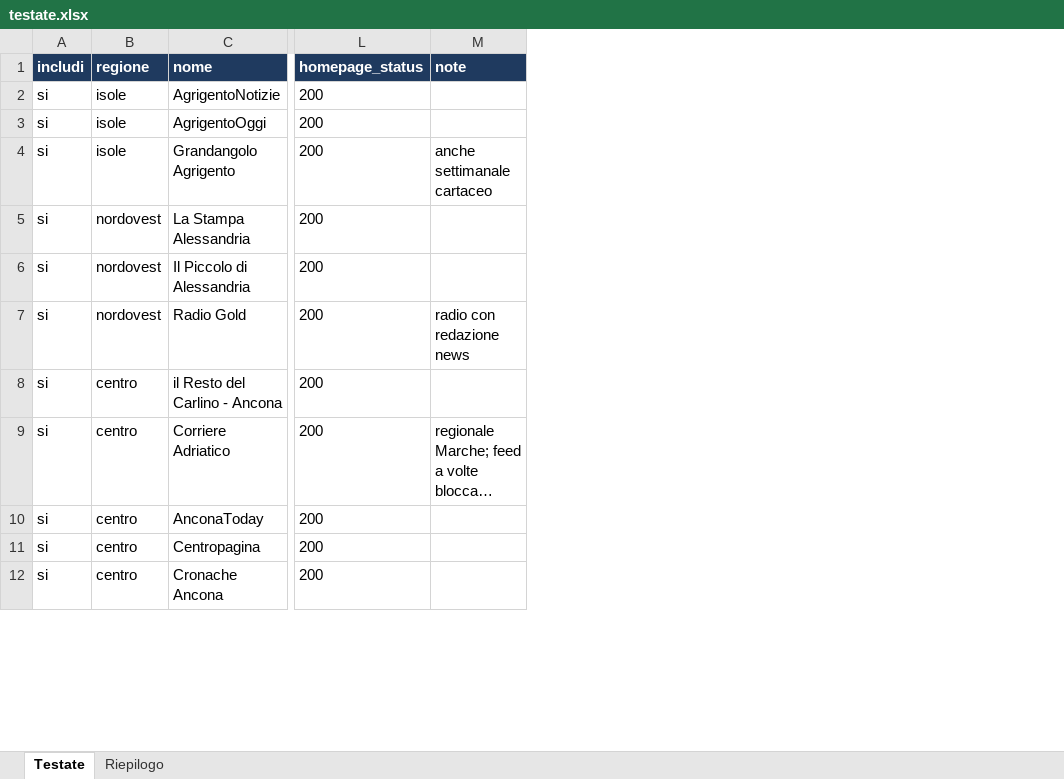
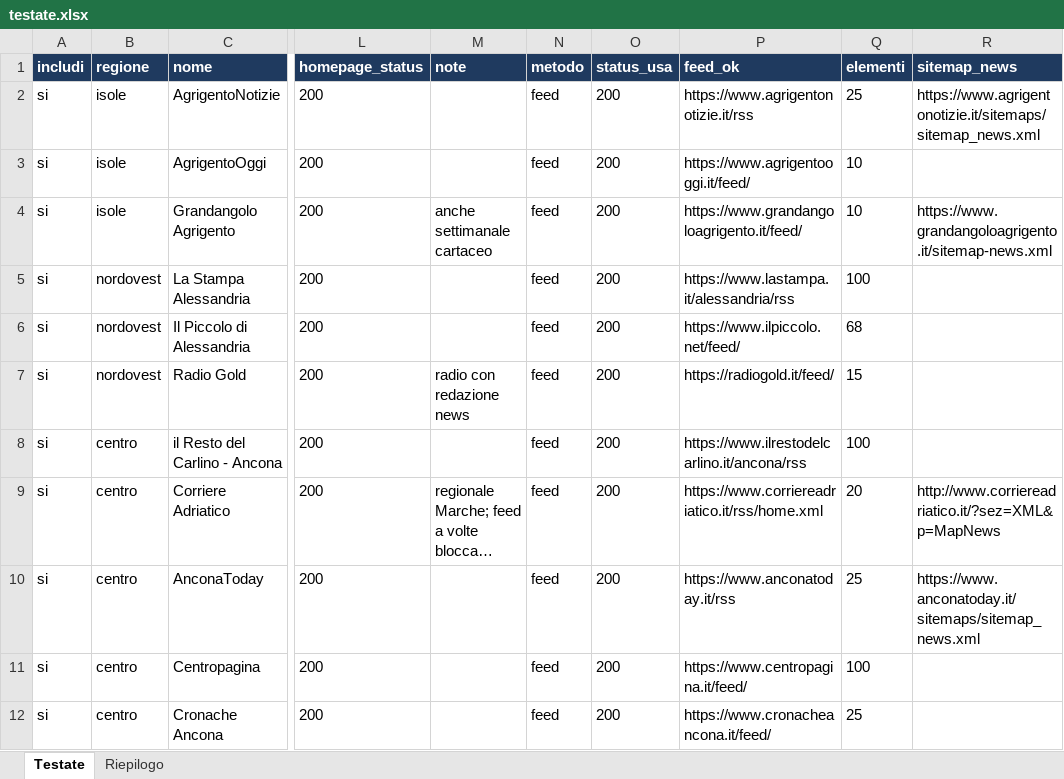
Before and after one commit to francescocosta21/monitor-locale-italia, an Excel workbook: data/testate.xlsx, sheet Testate, drawn as a sheet; only a part is shown, gaps mark what is left out; long unchanged cells end in …; values as stored, in another font and other column widths than the file's, no borders; the diff names each change by its address in the sheet, - before the commit and + after, or states it on an @@ line.

```diff
--- a/data/testate.xlsx (sheet Testate)
+++ b/data/testate.xlsx (sheet Testate)
+column N (metodo), rows 2-12: all feed
+column O (status_usa), rows 2-12: all 200
+column P (feed_ok), rows 2-12: https://www.agrigentonotizie.it/rss | https://www.agrigentooggi.it/feed/ | https://www.grandangoloagrigento.it/feed/ | https://www.lastampa.it/alessandria/rss | https://www.ilpiccolo.net/feed/ | https://radiogold.it/feed/ | https://www.ilrestodelcarlino.it/ancona/rss | https://www.corriereadriatico.it/rss/home.xml | https://www.anconatoday.it/rss | https://www.centropagina.it/feed/ | https://www.cronacheancona.it/feed/
+column Q (elementi), rows 2-12: 25 | 10 | 10 | 100 | 68 | 15 | 100 | 20 | 25 | 100 | 25
+column R (sitemap_news), rows 2-10: https://www.agrigentonotizie.it/sitemaps/sitemap_news.xml |  | https://www.grandangoloagrigento.it/sitemap-news.xml |  |  |  |  | http://www.corriereadriatico.it/?sez=XML&p=MapNews | https://www.anconatoday.it/sitemaps/sitemap_news.xml
```
Also changed, not shown: sheet Riepilogo, 1 other file.
